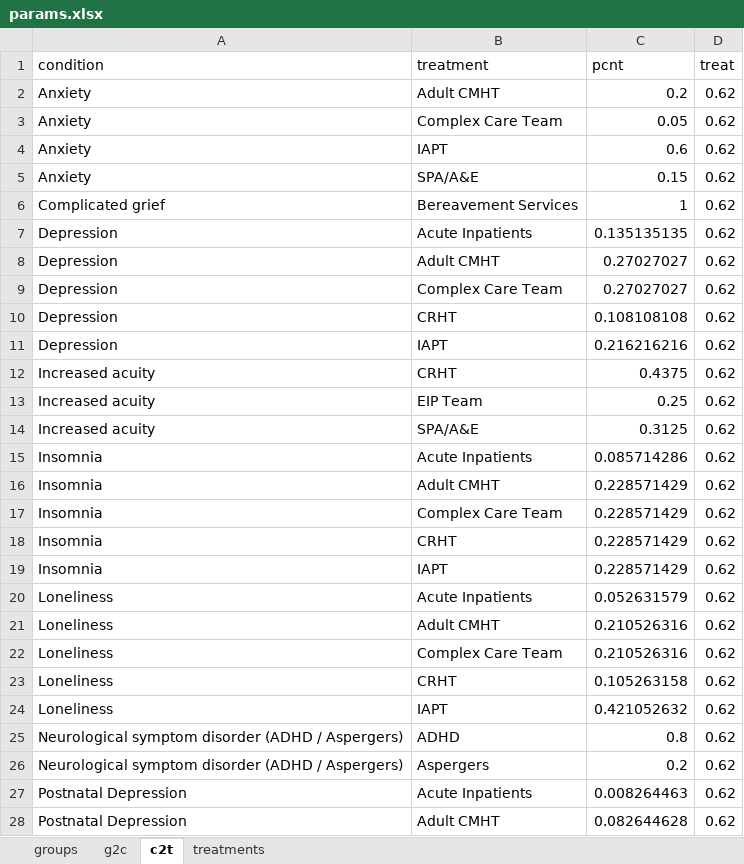
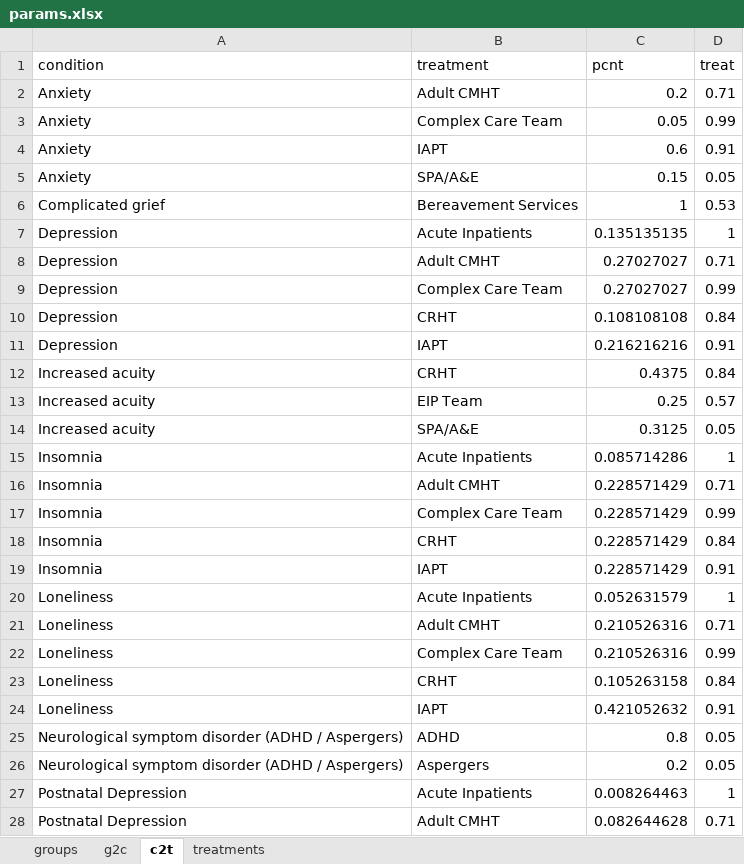
Before and after one commit to The-Strategy-Unit/723_mh_covid_surge_modelling, an Excel workbook: params.xlsx, sheet c2t, drawn as a sheet; only a part is shown; values as stored, in another font and other column widths than the file's, no borders; the diff covers the shown part only; the diff names each change by its address in the sheet, - before the commit and + after, or states it on an @@ line.

Commit message:
params updated (treatment rates)

```diff
--- a/params.xlsx (sheet c2t)
+++ b/params.xlsx (sheet c2t)
-D2 (treat): 0.62
+D2 (treat): 0.71
-D3 (treat): 0.62
+D3 (treat): 0.99
-D4 (treat): 0.62
+D4 (treat): 0.91
-D5 (treat): 0.62
+D5 (treat): 0.05
-D6 (treat): 0.62
+D6 (treat): 0.53
-D7 (treat): 0.62
+D7 (treat): 1
-D8 (treat): 0.62
+D8 (treat): 0.71
-D9 (treat): 0.62
+D9 (treat): 0.99
-D10 (treat): 0.62
+D10 (treat): 0.84
-D11 (treat): 0.62
+D11 (treat): 0.91
-D12 (treat): 0.62
+D12 (treat): 0.84
-D13 (treat): 0.62
+D13 (treat): 0.57
-D14 (treat): 0.62
+D14 (treat): 0.05
-D15 (treat): 0.62
+D15 (treat): 1
-D16 (treat): 0.62
+D16 (treat): 0.71
-D17 (treat): 0.62
+D17 (treat): 0.99
-D18 (treat): 0.62
+D18 (treat): 0.84
-D19 (treat): 0.62
+D19 (treat): 0.91
-D20 (treat): 0.62
+D20 (treat): 1
-D21 (treat): 0.62
+D21 (treat): 0.71
-D22 (treat): 0.62
+D22 (treat): 0.99
-D23 (treat): 0.62
+D23 (treat): 0.84
-D24 (treat): 0.62
+D24 (treat): 0.91
-D25:D26 (treat): 0.62
+D25:D26 (treat): 0.05
-D27 (treat): 0.62
+D27 (treat): 1
-D28 (treat): 0.62
+D28 (treat): 0.71
```
Also changed, not shown: 7 added rows, 1 removed row and 35 edited cells elsewhere in this sheet, 1 other file.
